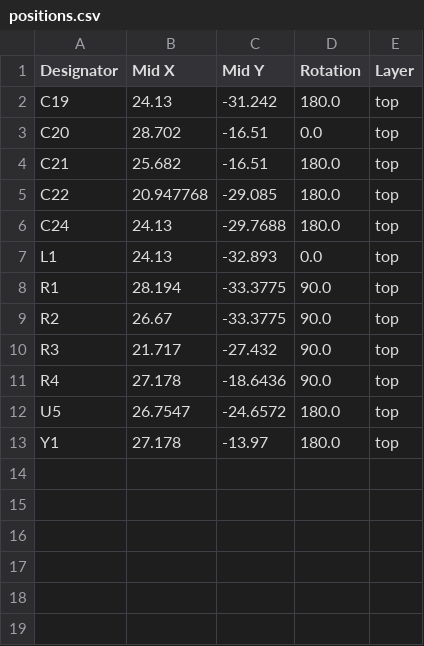
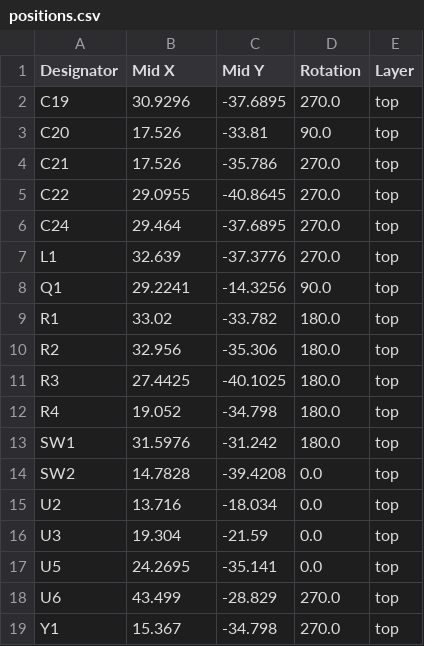
Before and after one commit to yassan802/DRC-SerialSVMD2026.ver.0.2.1, a CSV file: PCBA用BOM・CPL/positions.csv, drawn as a sheet.

```diff
--- a/PCBA用BOM・CPL/positions.csv
+++ b/PCBA用BOM・CPL/positions.csv
@@ -1,13 +1,19 @@
 Designator,Mid X,Mid Y,Rotation,Layer
-C19,24.13,-31.242,180.0,top
-C20,28.702,-16.51,0.0,top
-C21,25.682,-16.51,180.0,top
-C22,20.947768,-29.085,180.0,top
-C24,24.13,-29.7688,180.0,top
-L1,24.13,-32.893,0.0,top
-R1,28.194,-33.3775,90.0,top
-R2,26.67,-33.3775,90.0,top
-R3,21.717,-27.432,90.0,top
-R4,27.178,-18.6436,90.0,top
-U5,26.7547,-24.6572,180.0,top
-Y1,27.178,-13.97,180.0,top
+C19,30.9296,-37.6895,270.0,top
+C20,17.526,-33.81,90.0,top
+C21,17.526,-35.786,270.0,top
+C22,29.0955,-40.8645,270.0,top
+C24,29.464,-37.6895,270.0,top
+L1,32.639,-37.3776,270.0,top
+Q1,29.2241,-14.3256,90.0,top
+R1,33.02,-33.782,180.0,top
+R2,32.956,-35.306,180.0,top
+R3,27.4425,-40.1025,180.0,top
+R4,19.052,-34.798,180.0,top
+SW1,31.5976,-31.242,180.0,top
+SW2,14.7828,-39.4208,0.0,top
+U2,13.716,-18.034,0.0,top
+U3,19.304,-21.59,0.0,top
+U5,24.2695,-35.141,0.0,top
+U6,43.499,-28.829,270.0,top
+Y1,15.367,-34.798,270.0,top
```
Also changed, not shown: PCBA用BOM・CPL/bom.csv, 7 other files.
